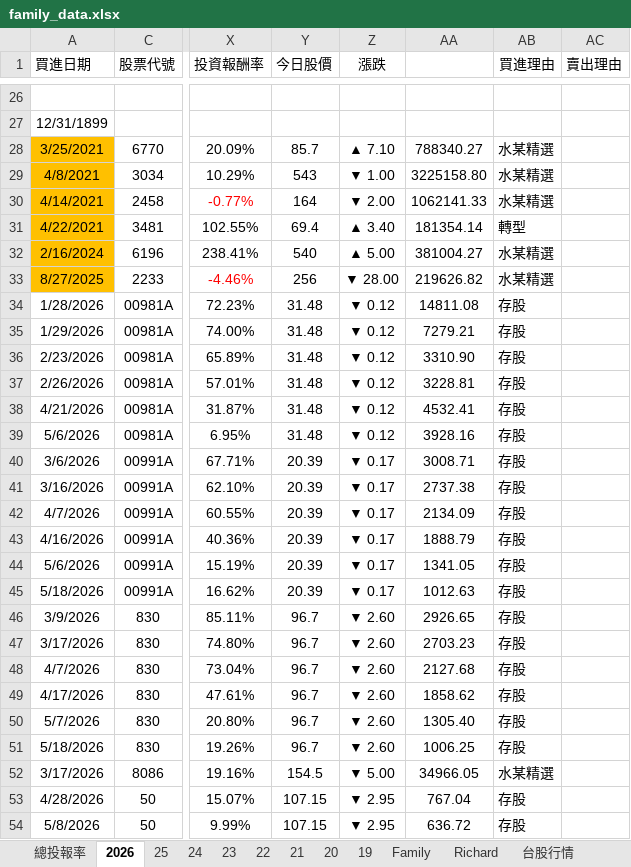
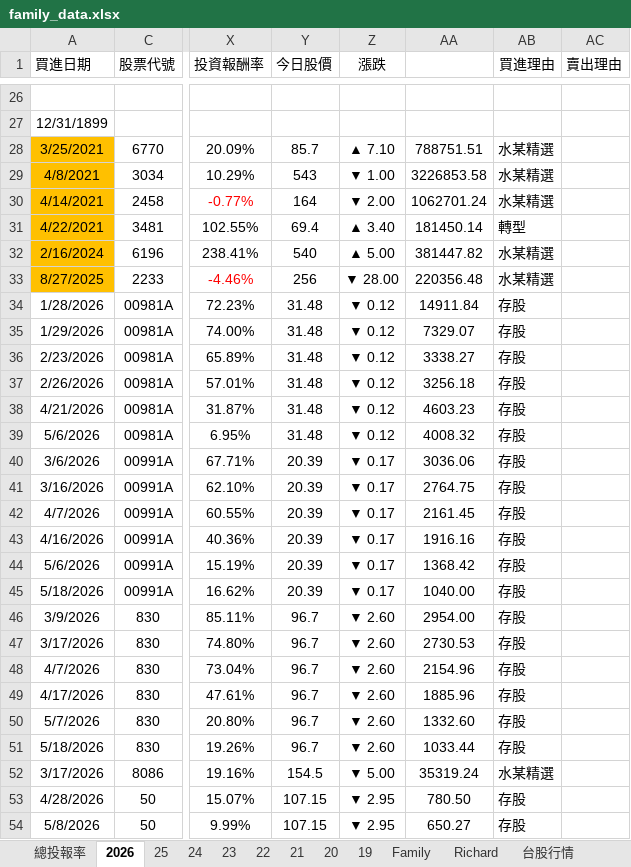
Before and after one commit to even182/family-streamlit-dashboard, an Excel workbook: data/family_data.xlsx, sheet 2026, drawn as a sheet; only a part is shown, gaps mark what is left out; values as stored, in another font and other column widths than the file's, no borders; conditional formats not drawn; the diff covers the shown part only; the diff names each change by its address in the sheet, - before the commit and + after, or states it on an @@ line.

```diff
--- a/data/family_data.xlsx (sheet 2026)
+++ b/data/family_data.xlsx (sheet 2026)
-AA28: 788340.27
+AA28: 788751.51
-AA29: 3225158.80
+AA29: 3226853.58
-AA30: 1062141.33
+AA30: 1062701.24
-AA31: 181354.14
+AA31: 181450.14
-AA32: 381004.27
+AA32: 381447.82
-AA33: 219626.82
+AA33: 220356.48
-AA34: 14811.08
+AA34: 14911.84
-AA35: 7279.21
+AA35: 7329.07
-AA36: 3310.90
+AA36: 3338.27
-AA37: 3228.81
+AA37: 3256.18
-AA38: 4532.41
+AA38: 4603.23
-AA39: 3928.16
+AA39: 4008.32
-AA40: 3008.71
+AA40: 3036.06
-AA41: 2737.38
+AA41: 2764.75
-AA42: 2134.09
+AA42: 2161.45
-AA43: 1888.79
+AA43: 1916.16
-AA44: 1341.05
+AA44: 1368.42
-AA45: 1012.63
+AA45: 1040.00
-AA46: 2926.65
+AA46: 2954.00
-AA47: 2703.23
+AA47: 2730.53
-AA48: 2127.68
+AA48: 2154.96
-AA49: 1858.62
+AA49: 1885.96
-AA50: 1305.40
+AA50: 1332.60
-AA51: 1006.25
+AA51: 1033.44
-AA52: 34966.05
+AA52: 35319.24
-AA53: 767.04
+AA53: 780.50
-AA54: 636.72
+AA54: 650.27
```
Also changed, not shown: 39 edited cells elsewhere in this sheet, sheet Richard, sheet 美股行情, sheet Family, sheet 25, sheet 24, sheet 總投報率, formulas that keep their value, hidden cells, charts or pictures.
